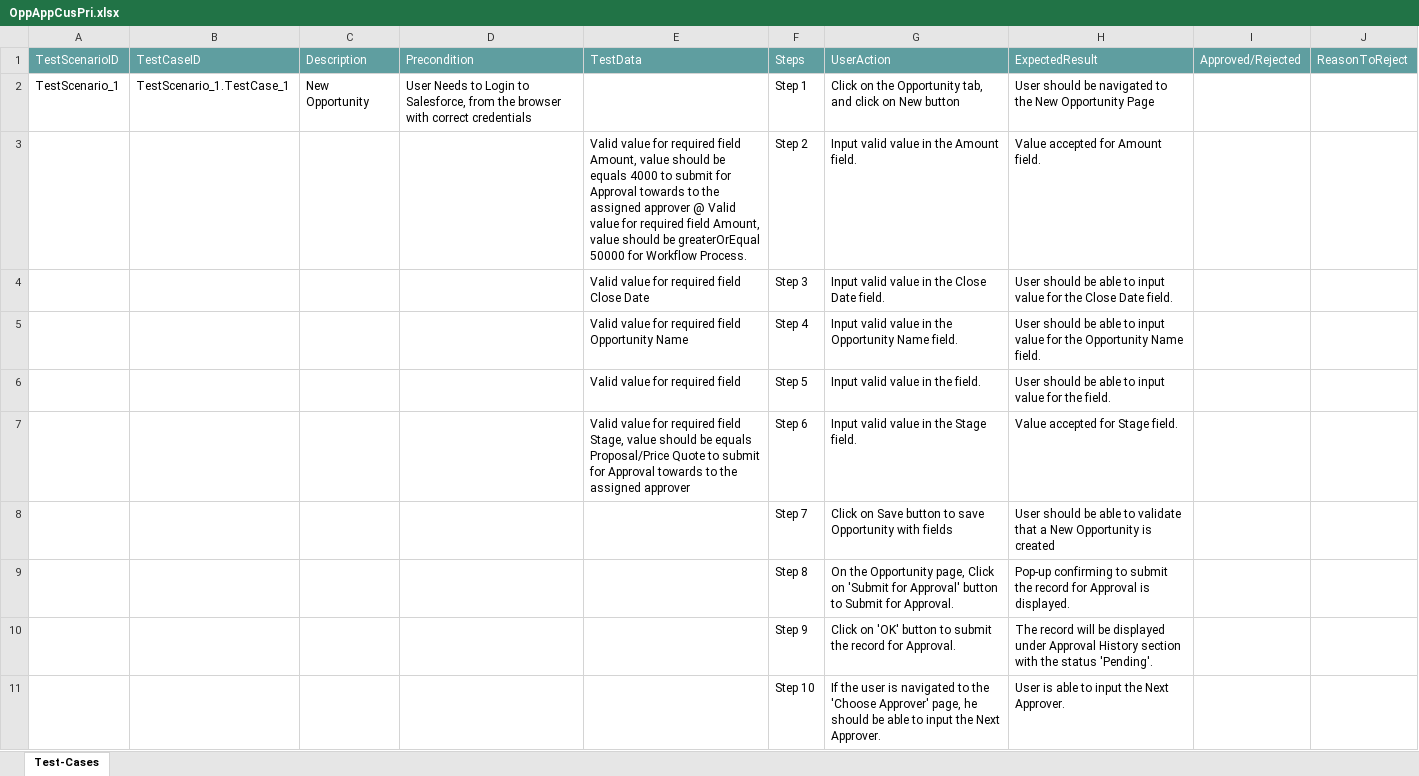
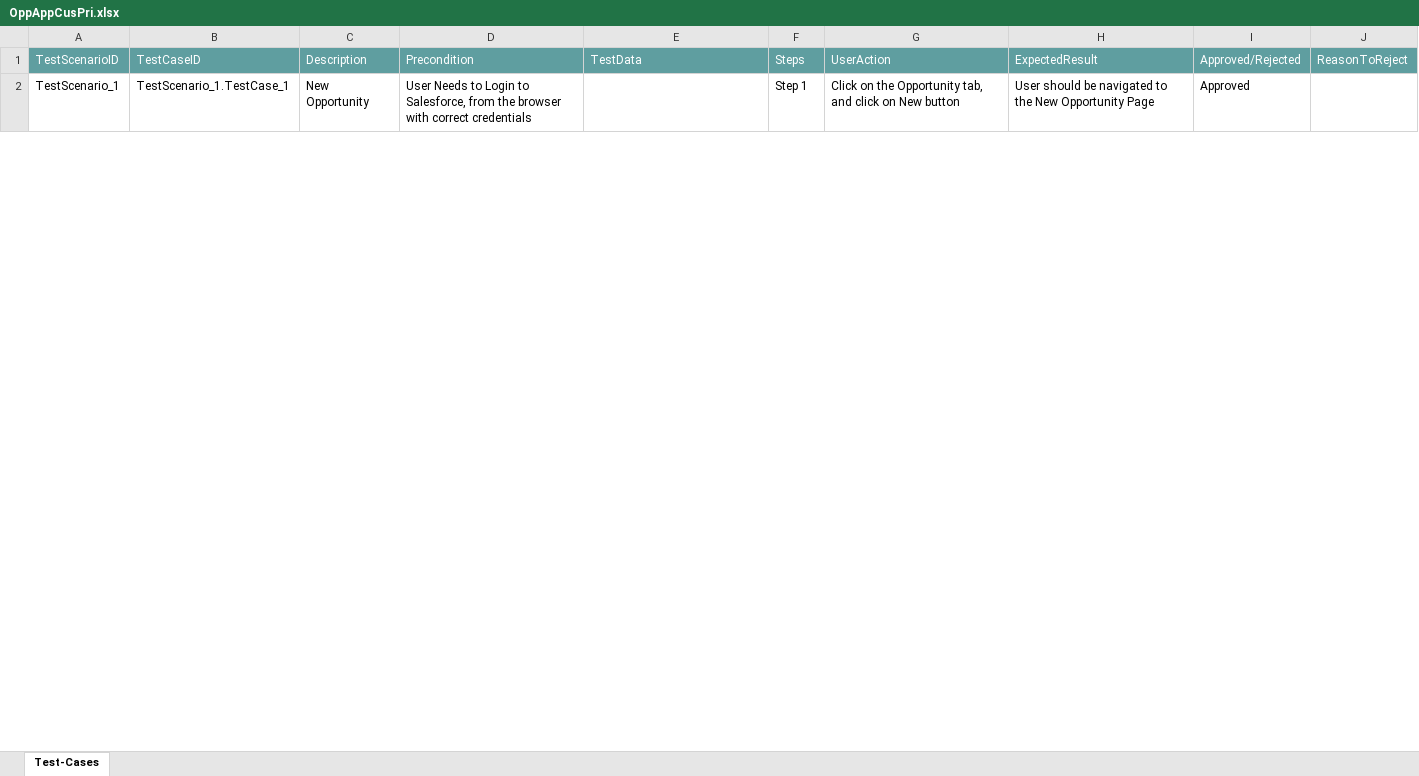
Before and after one commit to ShaikMohamedIrfan/PavithraProj, an Excel workbook: OppAppCusPri.xlsx, sheet Test-Cases, drawn as a sheet; only a part is shown; values as stored, in another font and other column widths than the file's, no borders; table styles not drawn; the diff covers the shown part only; the diff names each change by its address in the sheet, - before the commit and + after, or states it on an @@ line.

Commit message:
Update OppAppCusPri.xlsx

```diff
--- a/OppAppCusPri.xlsx (sheet Test-Cases)
+++ b/OppAppCusPri.xlsx (sheet Test-Cases)
-I2: (empty)
+I2: Approved
@@ row 3 hidden:  |  |  |  | Valid value for required field Amount, value should be equals 4000 to submit for Approval towards to the assigned approver @ Valid value for required field Amount, value should be greaterOrEqual 50000 for Workflow Process. | Step 2 | Input valid value in the Amount field. | Value accepted for Amount field. @@
@@ row 4 hidden:  |  |  |  | Valid value for required field Close Date | Step 3 | Input valid value in the Close Date field. | User should be able to input value for the Close Date field. @@
@@ row 5 hidden:  |  |  |  | Valid value for required field Opportunity Name | Step 4 | Input valid value in the Opportunity Name field. | User should be able to input value for the Opportunity Name field. @@
@@ row 6 hidden:  |  |  |  | Valid value for required field | Step 5 | Input valid value in the field. | User should be able to input value for the field. @@
@@ row 7 hidden:  |  |  |  | Valid value for required field Stage, value should be equals Proposal/Price Quote to submit for Approval towards to the assigned approver | Step 6 | Input valid value in the Stage field. | Value accepted for Stage field. @@
@@ row 8 hidden:  |  |  |  |  | Step 7 | Click on Save button to save Opportunity with fields | User should be able to validate that a New Opportunity is created @@
@@ row 9 hidden:  |  |  |  |  | Step 8 | On the Opportunity page, Click on 'Submit for Approval' button to Submit for Approval. | Pop-up confirming to submit the record for Approval is displayed. @@
@@ row 10 hidden:  |  |  |  |  | Step 9 | Click on 'OK' button to submit the record for Approval. | The record will be displayed under Approval History section with the status 'Pending'. @@
@@ row 11 hidden:  |  |  |  |  | Step 10 | If the user is navigated to the 'Choose Approver' page, he should be able to input the Next Approver. | User is able to input the Next Approver. @@
```
Also changed, not shown: 9 hidden or unhidden rows and 1 edited cell elsewhere in this sheet.
